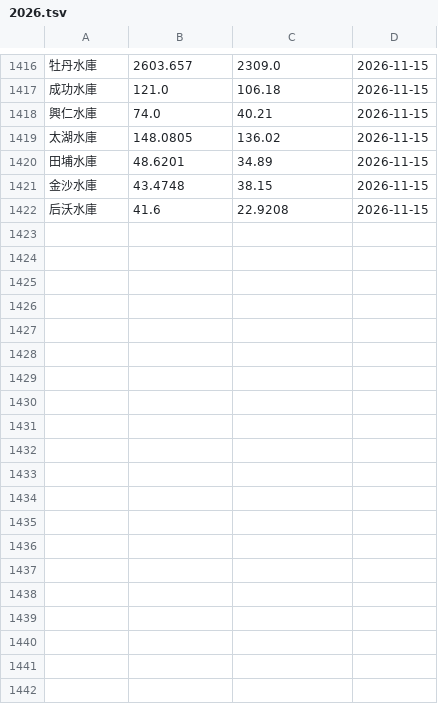
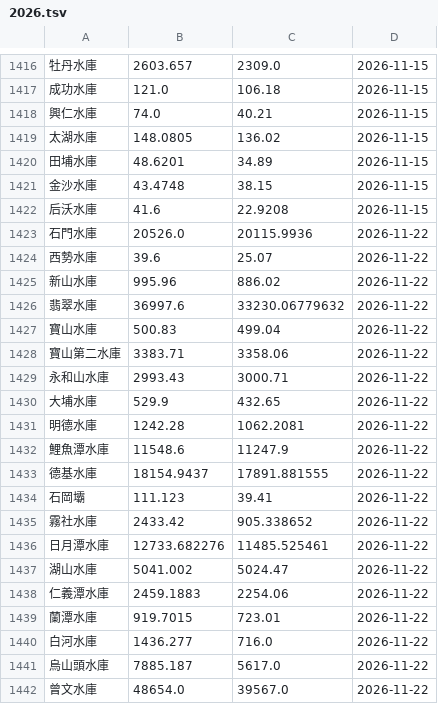
Before and after one commit to CQD/reservoir, a TSV file: public/reservoir-history/2026.tsv, drawn as a sheet; only a part is shown, gaps mark what is left out; the diff covers the shown part only; the diff names each change by its address in the sheet, - before the commit and + after, or states it on an @@ line.

```diff
--- a/public/reservoir-history/2026.tsv
+++ b/public/reservoir-history/2026.tsv
+row 1423: 石門水庫 | 20526.0 | 20115.9936 | 2026-11-22
+row 1424: 西勢水庫 | 39.6 | 25.07 | 2026-11-22
+row 1425: 新山水庫 | 995.96 | 886.02 | 2026-11-22
+row 1426: 翡翠水庫 | 36997.6 | 33230.06779632 | 2026-11-22
+row 1427: 寶山水庫 | 500.83 | 499.04 | 2026-11-22
+row 1428: 寶山第二水庫 | 3383.71 | 3358.06 | 2026-11-22
+row 1429: 永和山水庫 | 2993.43 | 3000.71 | 2026-11-22
+row 1430: 大埔水庫 | 529.9 | 432.65 | 2026-11-22
+row 1431: 明德水庫 | 1242.28 | 1062.2081 | 2026-11-22
+row 1432: 鯉魚潭水庫 | 11548.6 | 11247.9 | 2026-11-22
+row 1433: 德基水庫 | 18154.9437 | 17891.881555 | 2026-11-22
+row 1434: 石岡壩 | 111.123 | 39.41 | 2026-11-22
+row 1435: 霧社水庫 | 2433.42 | 905.338652 | 2026-11-22
+row 1436: 日月潭水庫 | 12733.682276 | 11485.525461 | 2026-11-22
+row 1437: 湖山水庫 | 5041.002 | 5024.47 | 2026-11-22
+row 1438: 仁義潭水庫 | 2459.1883 | 2254.06 | 2026-11-22
+row 1439: 蘭潭水庫 | 919.7015 | 723.01 | 2026-11-22
+row 1440: 白河水庫 | 1436.277 | 716.0 | 2026-11-22
+row 1441: 烏山頭水庫 | 7885.187 | 5617.0 | 2026-11-22
+row 1442: 曾文水庫 | 48654.0 | 39567.0 | 2026-11-22
```
Also changed, not shown: 12 added rows elsewhere in this file.
